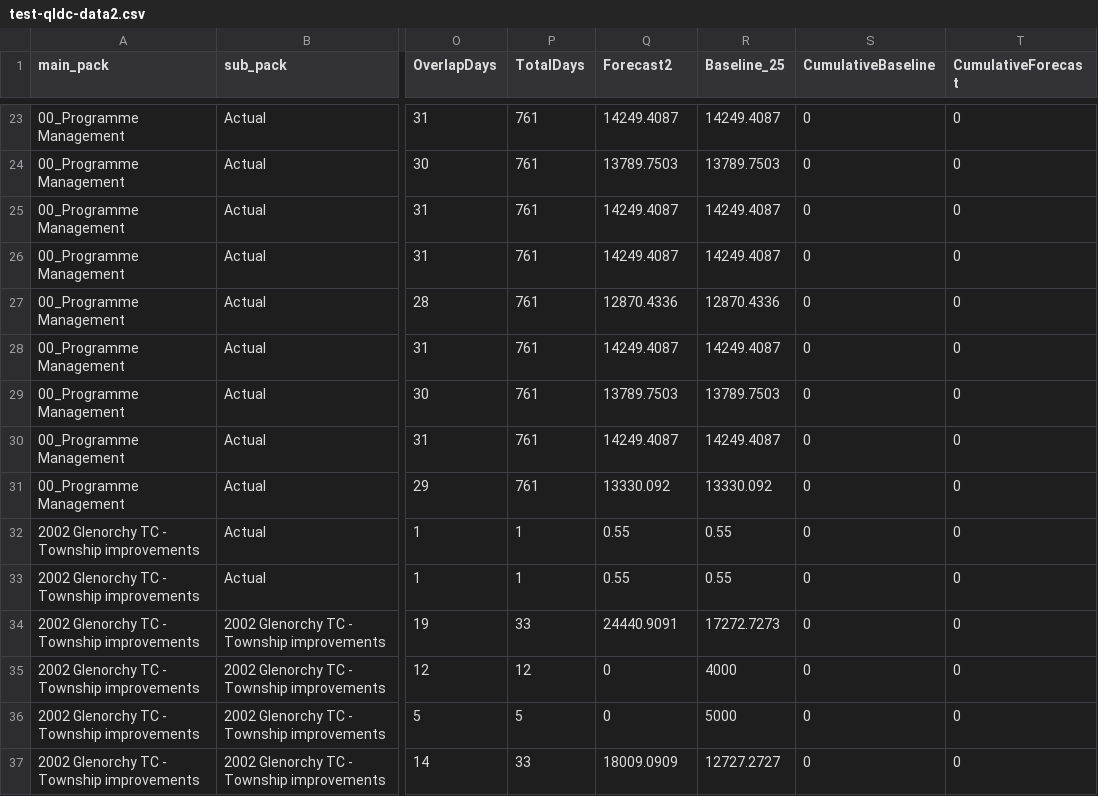
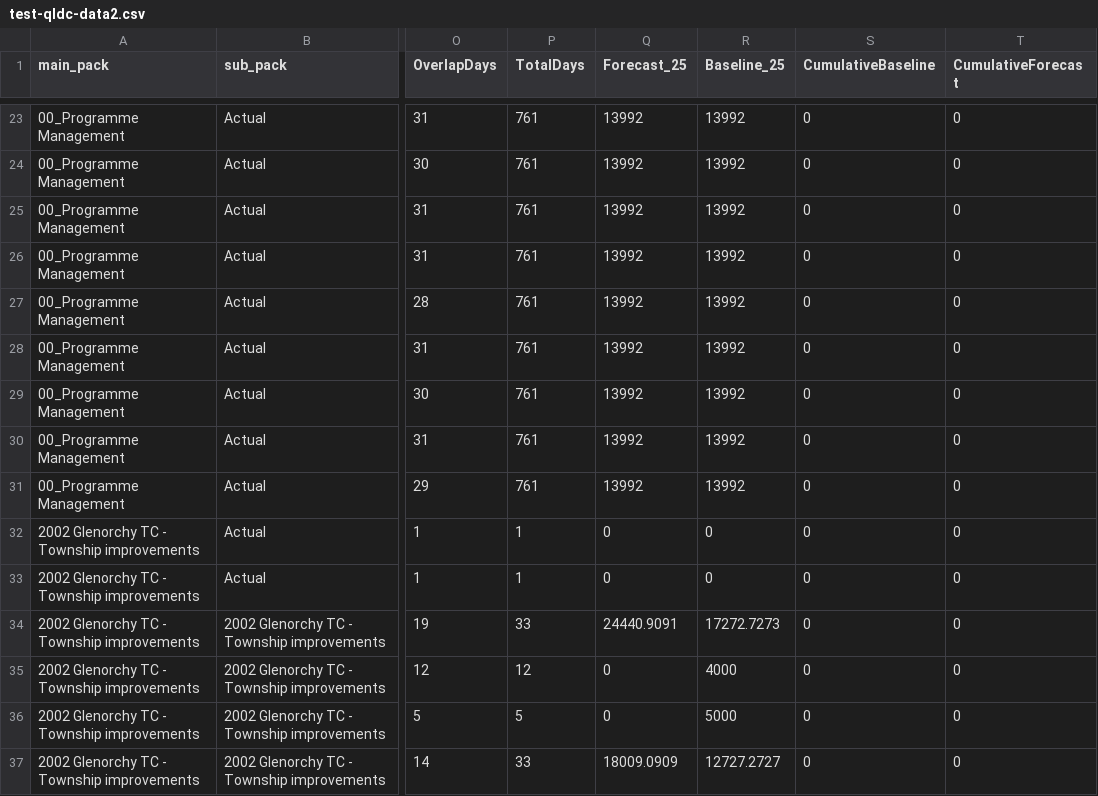
Before and after one commit to lclr-stantec/reporting, a CSV file: test-qldc-data2.csv, drawn as a sheet; only a part is shown, gaps mark what is left out; the diff covers the shown part only; the diff names each change by its address in the sheet, - before the commit and + after, or states it on an @@ line.

```diff
--- a/test-qldc-data2.csv
+++ b/test-qldc-data2.csv
-Q1: Forecast2
+Q1: Forecast_25
-Q23 (Forecast_25): 14249.4087
+Q23 (Forecast_25): 13992
-R23 (Baseline_25): 14249.4087
+R23 (Baseline_25): 13992
-Q24 (Forecast_25): 13789.7503
+Q24 (Forecast_25): 13992
-R24 (Baseline_25): 13789.7503
+R24 (Baseline_25): 13992
-Q25:Q26 (Forecast_25): 14249.4087
+Q25:Q26 (Forecast_25): 13992
-R25:R26 (Baseline_25): 14249.4087
+R25:R26 (Baseline_25): 13992
-Q27 (Forecast_25): 12870.4336
+Q27 (Forecast_25): 13992
-R27 (Baseline_25): 12870.4336
+R27 (Baseline_25): 13992
-Q28 (Forecast_25): 14249.4087
+Q28 (Forecast_25): 13992
-R28 (Baseline_25): 14249.4087
+R28 (Baseline_25): 13992
-Q29 (Forecast_25): 13789.7503
+Q29 (Forecast_25): 13992
-R29 (Baseline_25): 13789.7503
+R29 (Baseline_25): 13992
-Q30 (Forecast_25): 14249.4087
+Q30 (Forecast_25): 13992
-R30 (Baseline_25): 14249.4087
+R30 (Baseline_25): 13992
-Q31 (Forecast_25): 13330.092
+Q31 (Forecast_25): 13992
-R31 (Baseline_25): 13330.092
+R31 (Baseline_25): 13992
-Q32:Q33 (Forecast_25): 0.55
+Q32:Q33 (Forecast_25): 0
-R32:R33 (Baseline_25): 0.55
+R32:R33 (Baseline_25): 0
```
Also changed, not shown: 40 edited cells elsewhere in this file.
